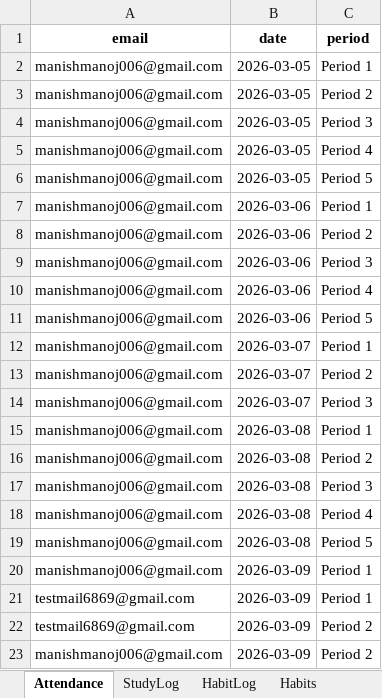
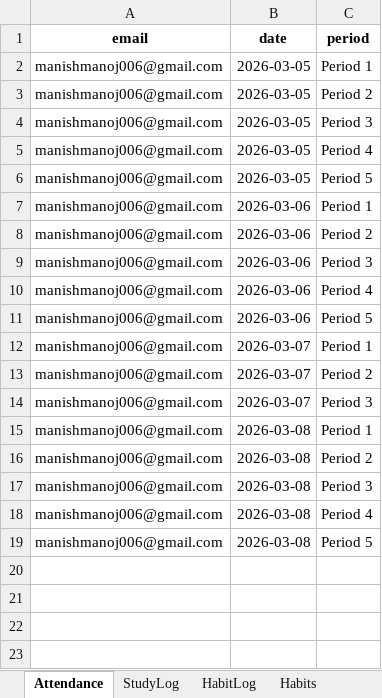
Before and after one commit to manishmanoj006-prog/student-productivity, an Excel workbook: data/database.xlsx, sheet Attendance, drawn as a sheet; values as stored, in another font and other column widths than the file's, no borders; the diff names each change by its address in the sheet, - before the commit and + after, or states it on an @@ line.

```diff
--- a/data/database.xlsx (sheet Attendance)
+++ b/data/database.xlsx (sheet Attendance)
-row 20: manishmanoj006@gmail.com | 2026-03-09 | Period 1
-row 21: testmail6869@gmail.com | 2026-03-09 | Period 1
-row 22: testmail6869@gmail.com | 2026-03-09 | Period 2
-row 23: manishmanoj006@gmail.com | 2026-03-09 | Period 2
```
Also changed, not shown: sheet Users, 1 other file.
